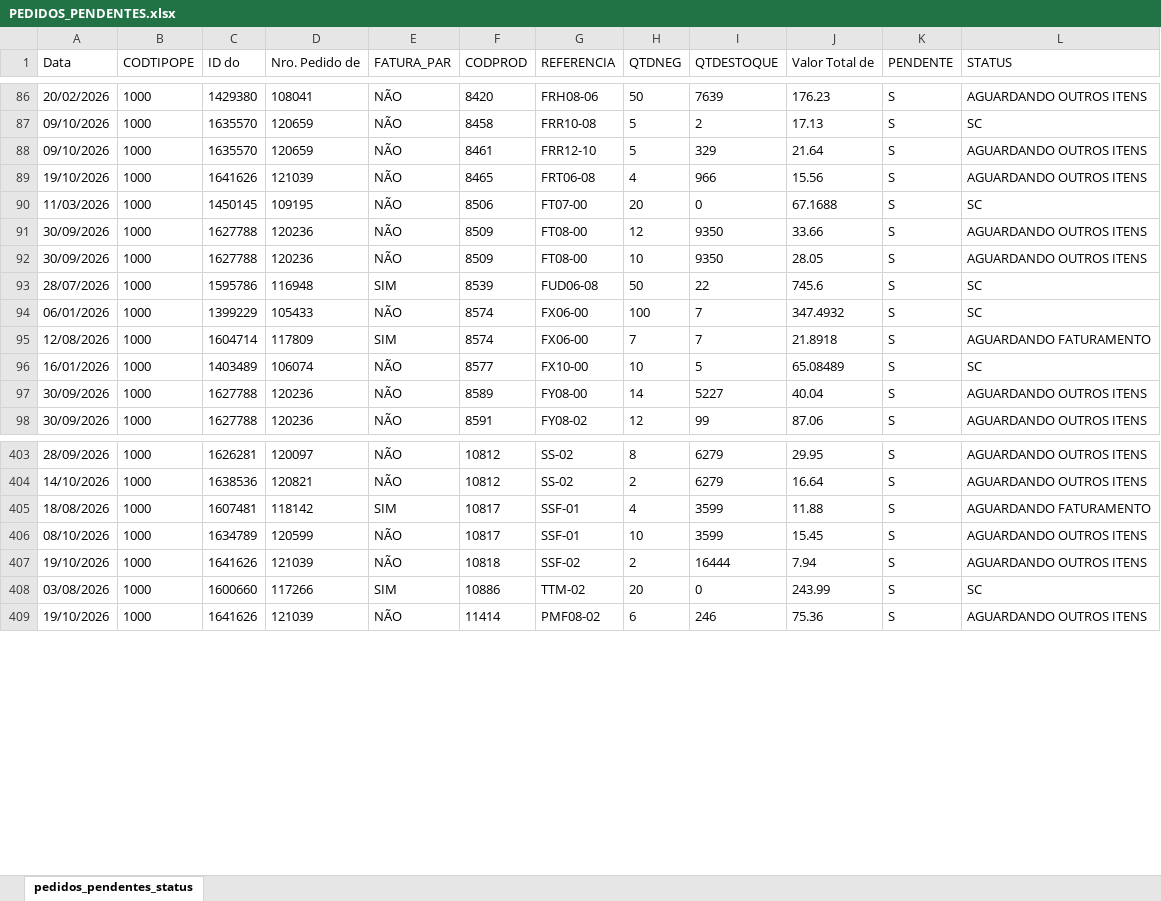
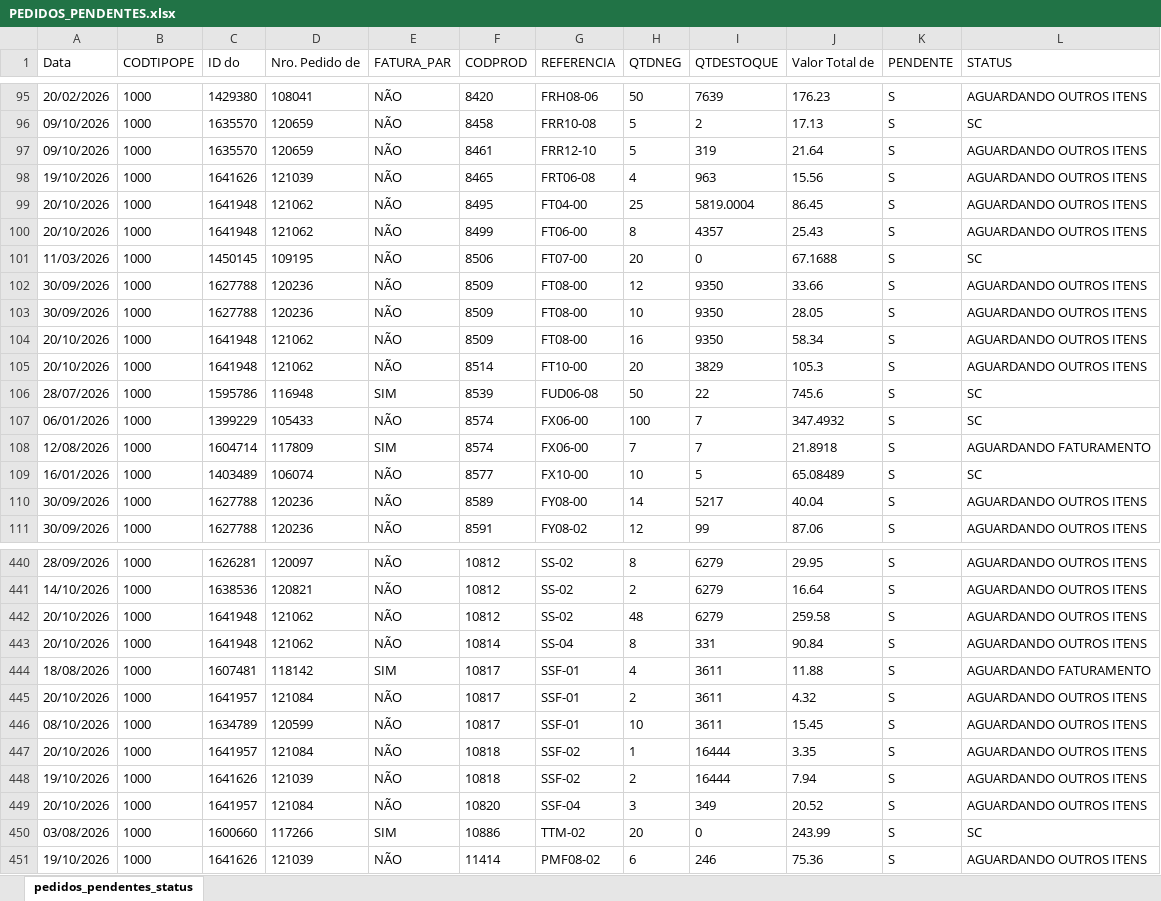
Before and after one commit to ghpcimp-wq/itens-pendentes, an Excel workbook: data/PEDIDOS_PENDENTES.xlsx, sheet pedidos_pendentes_status, drawn as a sheet; only a part is shown, gaps mark what is left out; values as stored, in another font and other column widths than the file's, no borders; charts and pictures not drawn; addresses are those after the commit; the diff covers the shown part only; the diff names each change by its address in the sheet, - before the commit and + after, or states it on an @@ line.

Commit message:
Atualiza pedidos pendentes 21/10/2026 12:13

```diff
--- a/data/PEDIDOS_PENDENTES.xlsx (sheet pedidos_pendentes_status)
+++ b/data/PEDIDOS_PENDENTES.xlsx (sheet pedidos_pendentes_status)
-I97 (QTDESTOQUE): 329
+I97 (QTDESTOQUE): 319
-I98 (QTDESTOQUE): 966
+I98 (QTDESTOQUE): 963
+row 99: 20/10/2026 | 1000 | 1641948 | 121062 | NÃO | 8495 | FT04-00 | 25 | 5819.0004 | 86.45 | S | AGUARDANDO OUTROS ITENS
+row 100: 20/10/2026 | 1000 | 1641948 | 121062 | NÃO | 8499 | FT06-00 | 8 | 4357 | 25.43 | S | AGUARDANDO OUTROS ITENS
+row 104: 20/10/2026 | 1000 | 1641948 | 121062 | NÃO | 8509 | FT08-00 | 16 | 9350 | 58.34 | S | AGUARDANDO OUTROS ITENS
+row 105: 20/10/2026 | 1000 | 1641948 | 121062 | NÃO | 8514 | FT10-00 | 20 | 3829 | 105.3 | S | AGUARDANDO OUTROS ITENS
-I110 (QTDESTOQUE): 5227
+I110 (QTDESTOQUE): 5217
+row 442: 20/10/2026 | 1000 | 1641948 | 121062 | NÃO | 10812 | SS-02 | 48 | 6279 | 259.58 | S | AGUARDANDO OUTROS ITENS
+row 443: 20/10/2026 | 1000 | 1641948 | 121062 | NÃO | 10814 | SS-04 | 8 | 331 | 90.84 | S | AGUARDANDO OUTROS ITENS
-I444 (QTDESTOQUE): 3599
+I444 (QTDESTOQUE): 3611
+row 445: 20/10/2026 | 1000 | 1641957 | 121084 | NÃO | 10817 | SSF-01 | 2 | 3611 | 4.32 | S | AGUARDANDO OUTROS ITENS
-I446 (QTDESTOQUE): 3599
+I446 (QTDESTOQUE): 3611
+row 447: 20/10/2026 | 1000 | 1641957 | 121084 | NÃO | 10818 | SSF-02 | 1 | 16444 | 3.35 | S | AGUARDANDO OUTROS ITENS
+row 449: 20/10/2026 | 1000 | 1641957 | 121084 | NÃO | 10820 | SSF-04 | 3 | 349 | 20.52 | S | AGUARDANDO OUTROS ITENS
```
Also changed, not shown: 83 added rows, 29 removed rows, 5 moved rows and 120 edited cells elsewhere in this sheet.
